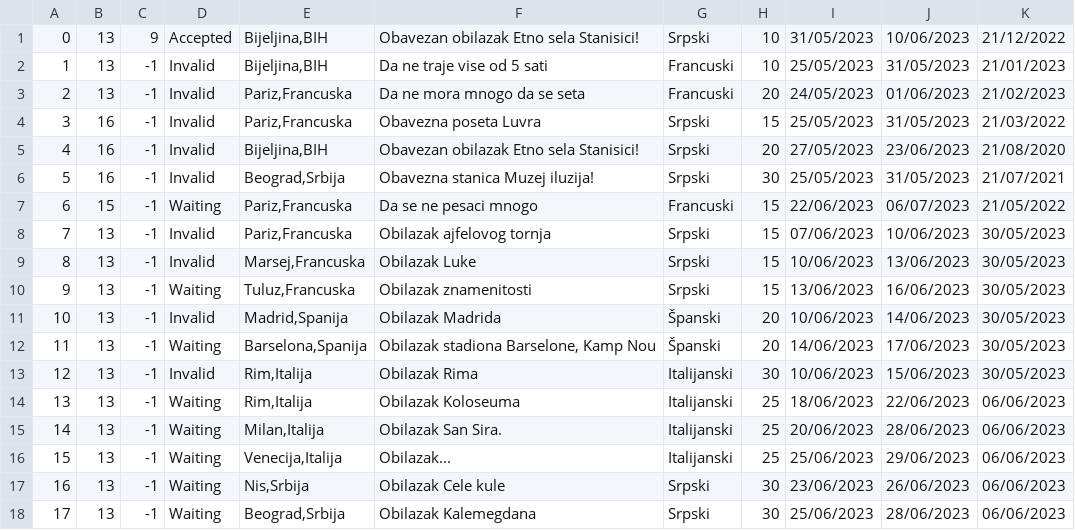
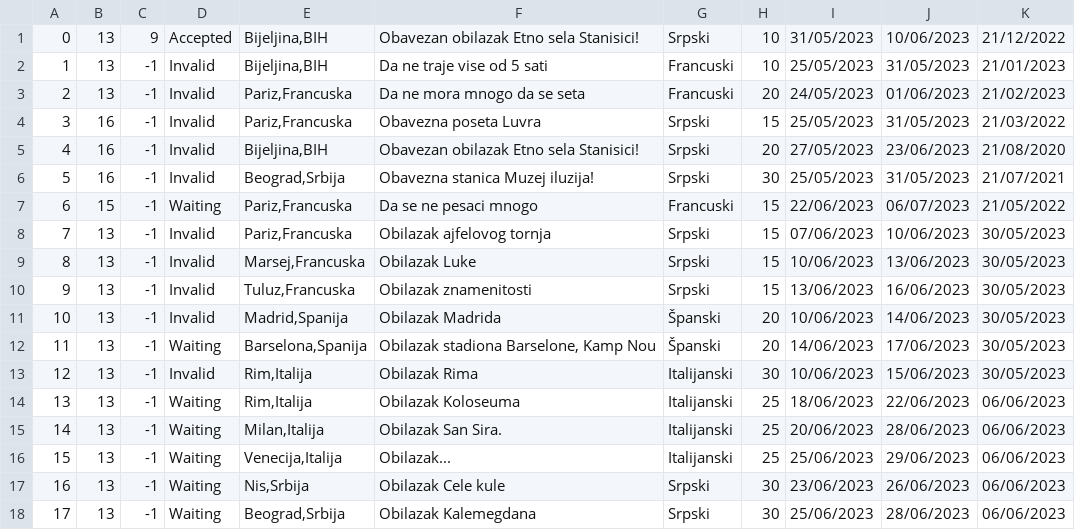
Before and after one commit to jblanusa13/SimsProjekat, a CSV file: ProjectSims/ProjectSims/Resources/Data/tourrequest.csv, drawn as a sheet.

```diff
--- a/ProjectSims/ProjectSims/Resources/Data/tourrequest.csv
+++ b/ProjectSims/ProjectSims/Resources/Data/tourrequest.csv
@@ -9,3 +9,3 @@
 8|13|-1|Invalid|Marsej,Francuska|Obilazak Luke|Srpski|15|10/06/2023|13/06/2023|30/05/2023
-9|13|-1|Waiting|Tuluz,Francuska|Obilazak znamenitosti|Srpski|15|13/06/2023|16/06/2023|30/05/2023
+9|13|-1|Invalid|Tuluz,Francuska|Obilazak znamenitosti|Srpski|15|13/06/2023|16/06/2023|30/05/2023
 10|13|-1|Invalid|Madrid,Spanija|Obilazak Madrida|Španski|20|10/06/2023|14/06/2023|30/05/2023
```
Also changed, not shown: ProjectSims/ProjectSims/Resources/Data/accommodationReservation.csv, 48 other files.
